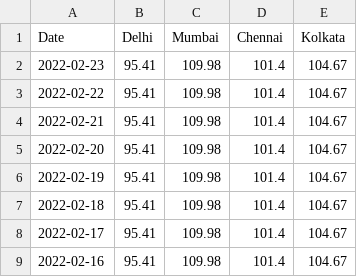
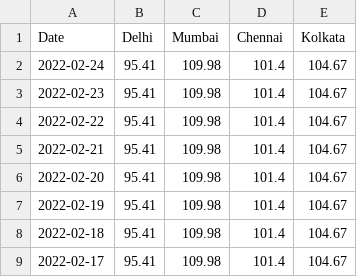
Before and after one commit to arungop/indiafuelprice, a CSV file: data/Petrol.csv, drawn as a sheet; only a part is shown; the shorter side is filled out with more unchanged rows.

```diff
--- a/data/Petrol.csv
+++ b/data/Petrol.csv
@@ -1,2 +1,3 @@
 Date,Delhi,Mumbai,Chennai,Kolkata
+2022-02-24,95.41,109.98,101.4,104.67
 2022-02-23,95.41,109.98,101.4,104.67
```
Also changed, not shown: data/Diesel.csv, 2 other files.
